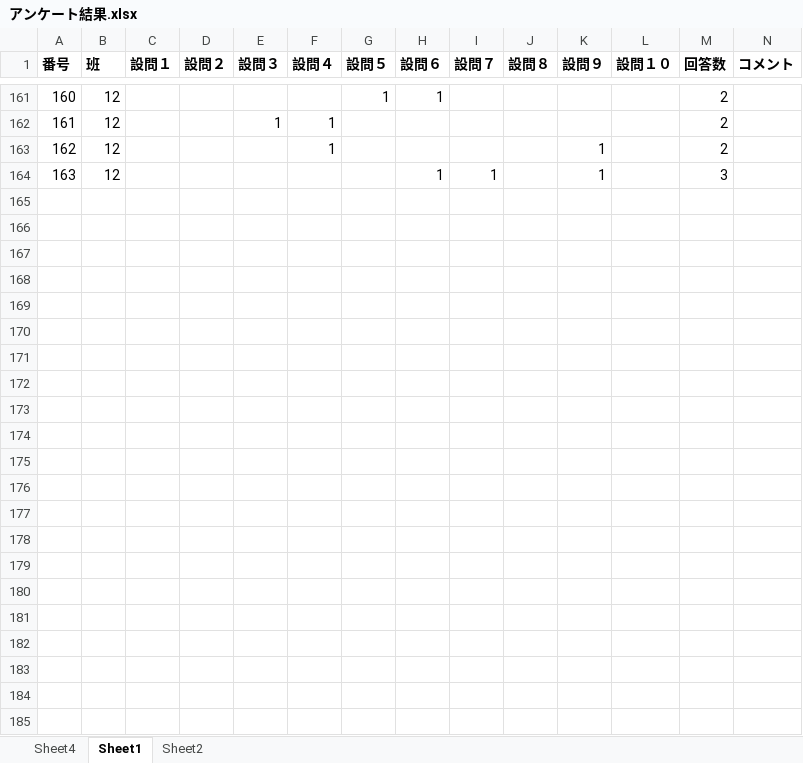
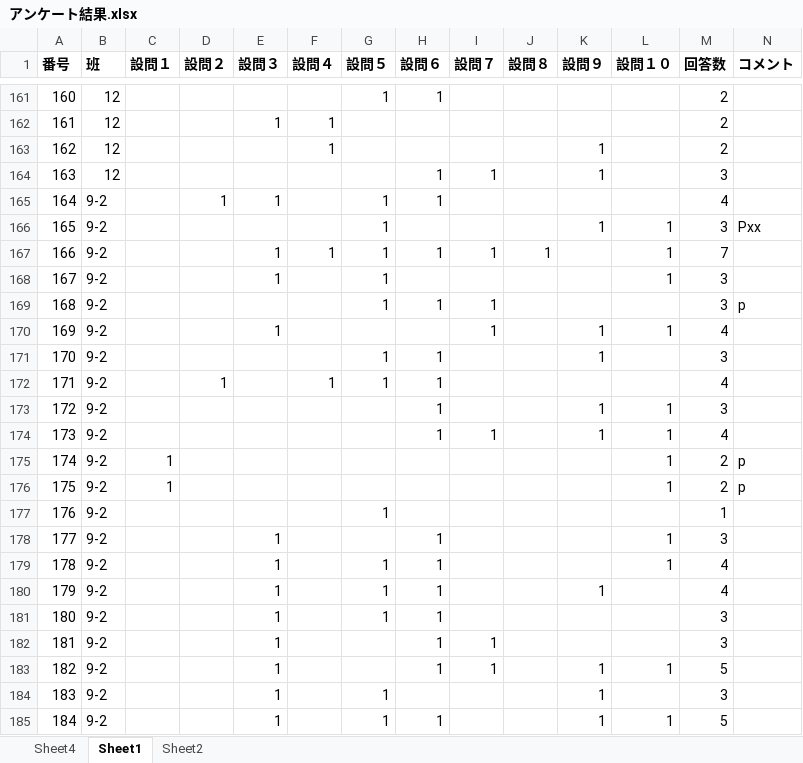
Before and after one commit to kuniakisnow/neighborhood, an Excel workbook: tmp/アンケート結果.xlsx, sheet Sheet1, drawn as a sheet; only a part is shown, gaps mark what is left out; values as stored, in another font and other column widths than the file's, no borders; conditional formats not drawn; rows hold the shown columns only; the diff names each change by its address in the sheet, - before the commit and + after, or states it on an @@ line.

```diff
--- a/tmp/アンケート結果.xlsx (sheet Sheet1)
+++ b/tmp/アンケート結果.xlsx (sheet Sheet1)
+row 165: 164 | 9-2 |  | 1 | 1 |  | 1 | 1 |  |  |  |  | 4
+row 166: 165 | 9-2 |  |  |  |  | 1 |  |  |  | 1 | 1 | 3 | Pxx
+row 167: 166 | 9-2 |  |  | 1 | 1 | 1 | 1 | 1 | 1 |  | 1 | 7
+row 168: 167 | 9-2 |  |  | 1 |  | 1 |  |  |  |  | 1 | 3
+row 169: 168 | 9-2 |  |  |  |  | 1 | 1 | 1 |  |  |  | 3 | p
+row 170: 169 | 9-2 |  |  | 1 |  |  |  | 1 |  | 1 | 1 | 4
+row 171: 170 | 9-2 |  |  |  |  | 1 | 1 |  |  | 1 |  | 3
+row 172: 171 | 9-2 |  | 1 |  | 1 | 1 | 1 |  |  |  |  | 4
+row 173: 172 | 9-2 |  |  |  |  |  | 1 |  |  | 1 | 1 | 3
+row 174: 173 | 9-2 |  |  |  |  |  | 1 | 1 |  | 1 | 1 | 4
+row 175: 174 | 9-2 | 1 |  |  |  |  |  |  |  |  | 1 | 2 | p
+row 176: 175 | 9-2 | 1 |  |  |  |  |  |  |  |  | 1 | 2 | p
+row 177: 176 | 9-2 |  |  |  |  | 1 |  |  |  |  |  | 1
+row 178: 177 | 9-2 |  |  | 1 |  |  | 1 |  |  |  | 1 | 3
+row 179: 178 | 9-2 |  |  | 1 |  | 1 | 1 |  |  |  | 1 | 4
+row 180: 179 | 9-2 |  |  | 1 |  | 1 | 1 |  |  | 1 |  | 4
+row 181: 180 | 9-2 |  |  | 1 |  | 1 | 1 |  |  |  |  | 3
+row 182: 181 | 9-2 |  |  | 1 |  |  | 1 | 1 |  |  |  | 3
+row 183: 182 | 9-2 |  |  | 1 |  |  | 1 | 1 |  | 1 | 1 | 5
+row 184: 183 | 9-2 |  |  | 1 |  | 1 |  |  |  | 1 |  | 3
+row 185: 184 | 9-2 |  |  | 1 |  | 1 | 1 |  |  | 1 | 1 | 5
```
Also changed, not shown: sheet Sheet4, formulas that keep their value, charts or pictures, 2 other files.
